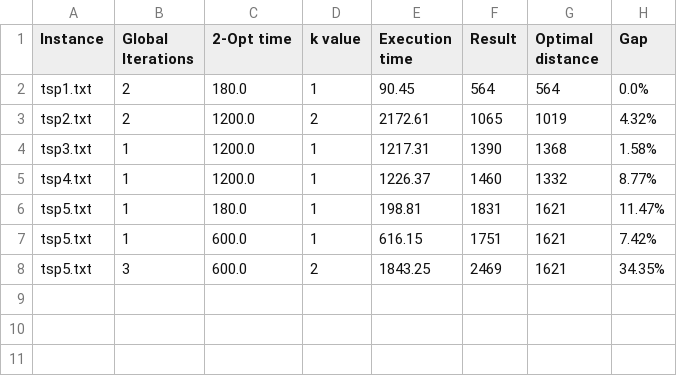
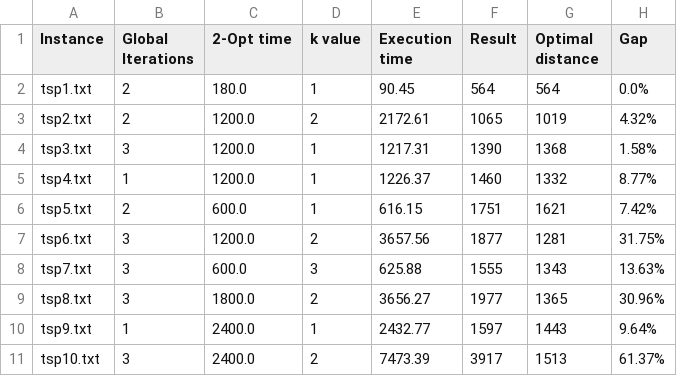
Before and after one commit to WichoEguia/TSOProject, a CSV file: results_k.csv, drawn as a sheet.

```diff
--- a/results_k.csv
+++ b/results_k.csv
@@ -3,6 +3,9 @@ tsp1.txt;2; 180.0;1; 90.45;564;564; 0.0%
 tsp2.txt; 2; 1200.0; 2; 2172.61; 1065; 1019; 4.32%
-tsp3.txt; 1; 1200.0; 1; 1217.31; 1390; 1368; 1.58%
+tsp3.txt; 3; 1200.0; 1; 1217.31; 1390; 1368; 1.58%
 tsp4.txt; 1; 1200.0; 1; 1226.37; 1460; 1332; 8.77%
-tsp5.txt; 1; 180.0; 1; 198.81; 1831; 1621; 11.47%
-tsp5.txt; 1; 600.0; 1; 616.15; 1751; 1621; 7.42%
-tsp5.txt; 3; 600.0; 2; 1843.25; 2469; 1621; 34.35%
+tsp5.txt; 2; 600.0; 1; 616.15; 1751; 1621; 7.42%
+tsp6.txt; 3; 1200.0; 2; 3657.56; 1877; 1281; 31.75%
+tsp7.txt; 3; 600.0; 3; 625.88; 1555; 1343; 13.63%
+tsp8.txt; 3; 1800.0; 2; 3656.27; 1977; 1365; 30.96%
+tsp9.txt; 1; 2400.0; 1; 2432.77; 1597; 1443; 9.64%
+tsp10.txt; 3; 2400.0; 2; 7473.39; 3917; 1513; 61.37%
```
Also changed, not shown: 31 other files.
